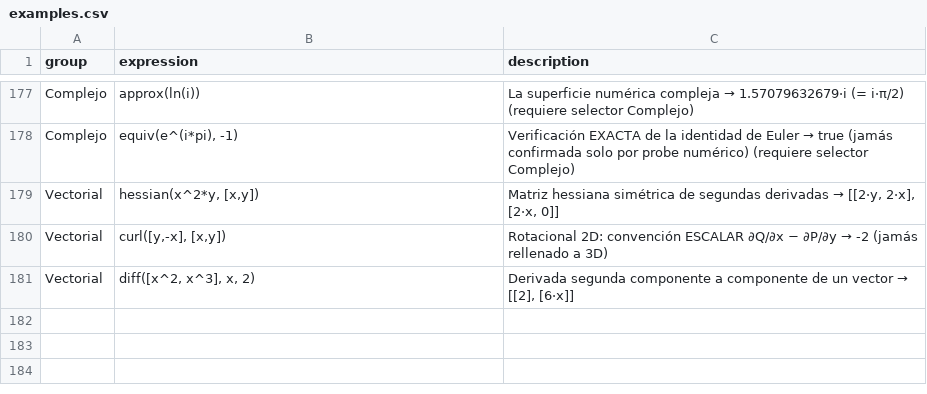
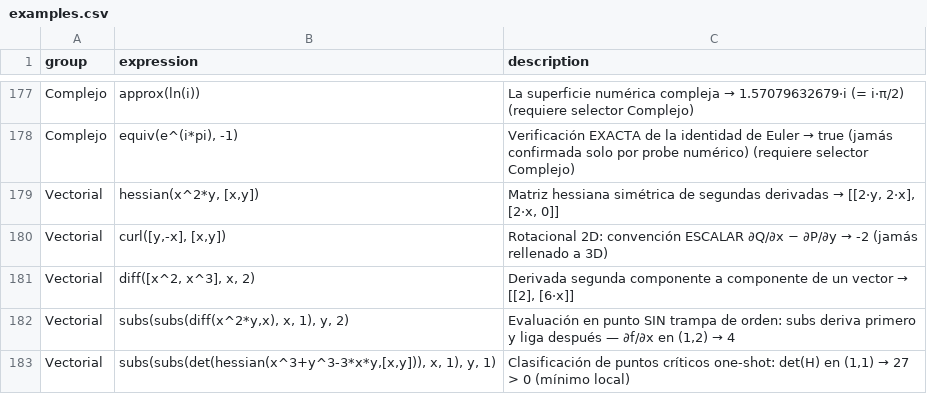
Before and after one commit to javileyes/ExpliCAS, a CSV file: web/examples.csv, drawn as a sheet; only a part is shown, gaps mark what is left out.

```diff
--- a/web/examples.csv
+++ b/web/examples.csv
@@ -181 +181,3 @@
 "Vectorial","diff([x^2, x^3], x, 2)","Derivada segunda componente a componente de un vector → [[2], [6·x]]"
+"Vectorial","subs(subs(diff(x^2*y,x), x, 1), y, 2)","Evaluación en punto SIN trampa de orden: subs deriva primero y liga después — ∂f/∂x en (1,2) → 4"
+"Vectorial","subs(subs(det(hessian(x^3+y^3-3*x*y,[x,y])), x, 1), y, 1)","Clasificación de puntos críticos one-shot: det(H) en (1,1) → 27 > 0 (mínimo local)"
```
Also changed, not shown: 12 other files.
